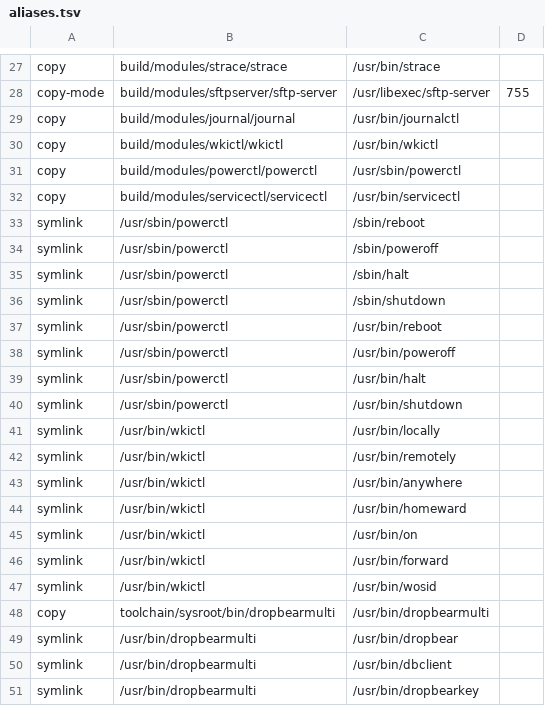
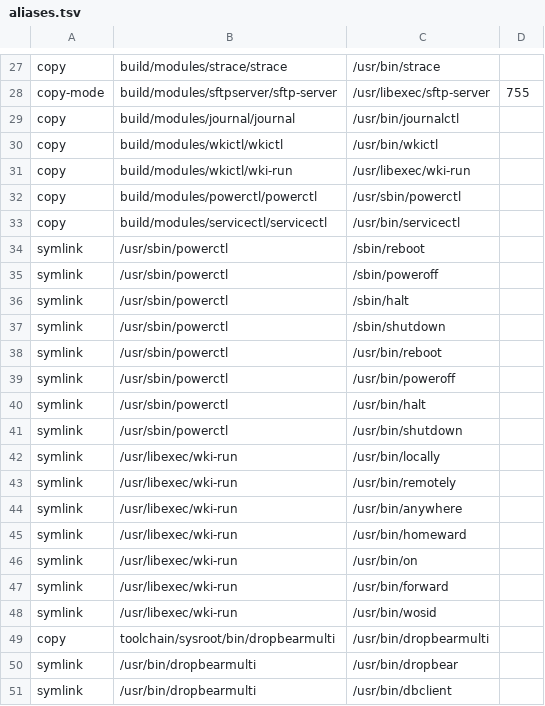
Before and after one commit to Pascu-Victor/wos, a TSV file: configs/rootfs/aliases.tsv, drawn as a sheet; only a part is shown, gaps mark what is left out; the shorter side is filled out with more unchanged rows.

Commit message:
wkictl: split a lean placement launcher from control commands
Install a lean placement launcher for convenience commands while retaining the full control CLI. Share launch policy and descriptor handling, and avoid unnecessary libc++ linkage in the fast path.

```diff
--- a/configs/rootfs/aliases.tsv
+++ b/configs/rootfs/aliases.tsv
@@ -30,2 +30,3 @@ copy	build/modules/journal/journal	/usr/bin/journalctl
 copy	build/modules/wkictl/wkictl	/usr/bin/wkictl
+copy	build/modules/wkictl/wki-run	/usr/libexec/wki-run
 copy	build/modules/powerctl/powerctl	/usr/sbin/powerctl
@@ -40,9 +41,9 @@ symlink	/usr/sbin/powerctl	/usr/bin/halt
 symlink	/usr/sbin/powerctl	/usr/bin/shutdown
-symlink	/usr/bin/wkictl	/usr/bin/locally
-symlink	/usr/bin/wkictl	/usr/bin/remotely
-symlink	/usr/bin/wkictl	/usr/bin/anywhere
-symlink	/usr/bin/wkictl	/usr/bin/homeward
-symlink	/usr/bin/wkictl	/usr/bin/on
-symlink	/usr/bin/wkictl	/usr/bin/forward
-symlink	/usr/bin/wkictl	/usr/bin/wosid
+symlink	/usr/libexec/wki-run	/usr/bin/locally
+symlink	/usr/libexec/wki-run	/usr/bin/remotely
+symlink	/usr/libexec/wki-run	/usr/bin/anywhere
+symlink	/usr/libexec/wki-run	/usr/bin/homeward
+symlink	/usr/libexec/wki-run	/usr/bin/on
+symlink	/usr/libexec/wki-run	/usr/bin/forward
+symlink	/usr/libexec/wki-run	/usr/bin/wosid
 copy	toolchain/sysroot/bin/dropbearmulti	/usr/bin/dropbearmulti
```
Also changed, not shown: 21 other files.
